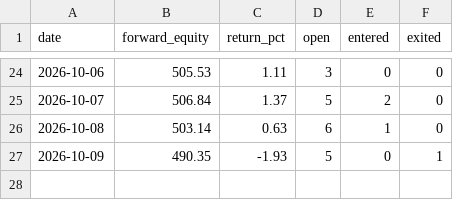
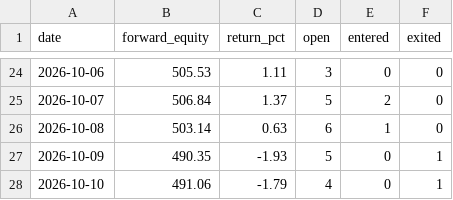
Before and after one commit to magic-emperor/AI-finance, a CSV file: engine/output/paper_equity_us_crypto_etf_pyramid.csv, drawn as a sheet; only a part is shown, gaps mark what is left out; the diff names each change by its address in the sheet, - before the commit and + after, or states it on an @@ line.

```diff
--- a/engine/output/paper_equity_us_crypto_etf_pyramid.csv
+++ b/engine/output/paper_equity_us_crypto_etf_pyramid.csv
+row 28: 2026-10-10 | 491.06 | -1.79 | 4 | 0 | 1
```
